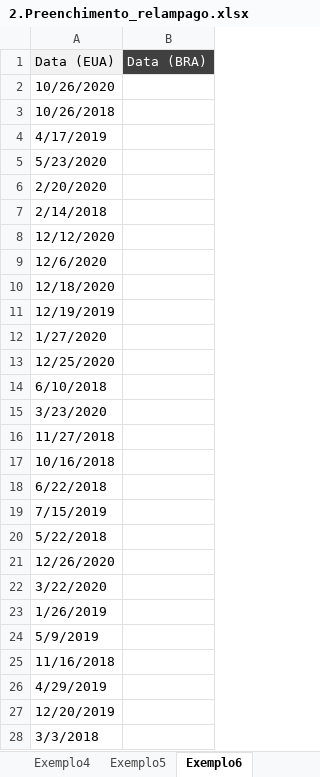
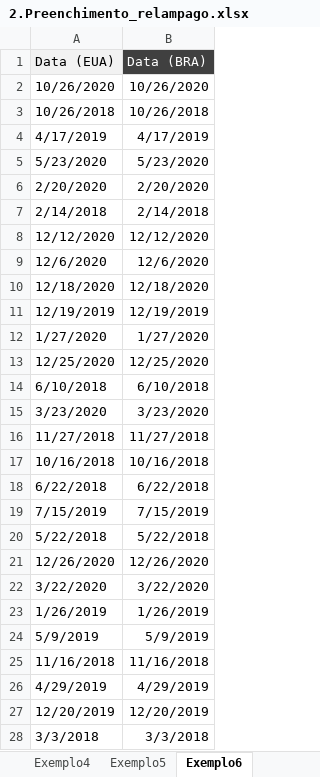
Before and after one commit to Filipeck/hashTagTreinamento, an Excel workbook: 2.Excel/hands-on/5.Ferramentas_dados/2.Preenchimento_relampago.xlsx, sheet Exemplo6, drawn as a sheet; only a part is shown; values as stored, in another font and other column widths than the file's, no borders; the diff covers the shown part only; the diff names each change by its address in the sheet, - before the commit and + after, or states it on an @@ line.

```diff
--- a/2.Excel/hands-on/5.Ferramentas_dados/2.Preenchimento_relampago.xlsx (sheet Exemplo6)
+++ b/2.Excel/hands-on/5.Ferramentas_dados/2.Preenchimento_relampago.xlsx (sheet Exemplo6)
-B2 (Data (BRA)): (empty)
+B2 (Data (BRA)): 10/26/2020
-B3 (Data (BRA)): (empty)
+B3 (Data (BRA)): 10/26/2018
-B4 (Data (BRA)): (empty)
+B4 (Data (BRA)): 4/17/2019
-B5 (Data (BRA)): (empty)
+B5 (Data (BRA)): 5/23/2020
-B6 (Data (BRA)): (empty)
+B6 (Data (BRA)): 2/20/2020
-B7 (Data (BRA)): (empty)
+B7 (Data (BRA)): 2/14/2018
-B8 (Data (BRA)): (empty)
+B8 (Data (BRA)): 12/12/2020
-B9 (Data (BRA)): (empty)
+B9 (Data (BRA)): 12/6/2020
-B10 (Data (BRA)): (empty)
+B10 (Data (BRA)): 12/18/2020
-B11 (Data (BRA)): (empty)
+B11 (Data (BRA)): 12/19/2019
-B12 (Data (BRA)): (empty)
+B12 (Data (BRA)): 1/27/2020
-B13 (Data (BRA)): (empty)
+B13 (Data (BRA)): 12/25/2020
-B14 (Data (BRA)): (empty)
+B14 (Data (BRA)): 6/10/2018
-B15 (Data (BRA)): (empty)
+B15 (Data (BRA)): 3/23/2020
-B16 (Data (BRA)): (empty)
+B16 (Data (BRA)): 11/27/2018
-B17 (Data (BRA)): (empty)
+B17 (Data (BRA)): 10/16/2018
-B18 (Data (BRA)): (empty)
+B18 (Data (BRA)): 6/22/2018
-B19 (Data (BRA)): (empty)
+B19 (Data (BRA)): 7/15/2019
-B20 (Data (BRA)): (empty)
+B20 (Data (BRA)): 5/22/2018
-B21 (Data (BRA)): (empty)
+B21 (Data (BRA)): 12/26/2020
-B22 (Data (BRA)): (empty)
+B22 (Data (BRA)): 3/22/2020
-B23 (Data (BRA)): (empty)
+B23 (Data (BRA)): 1/26/2019
-B24 (Data (BRA)): (empty)
+B24 (Data (BRA)): 5/9/2019
-B25 (Data (BRA)): (empty)
+B25 (Data (BRA)): 11/16/2018
-B26 (Data (BRA)): (empty)
+B26 (Data (BRA)): 4/29/2019
-B27 (Data (BRA)): (empty)
+B27 (Data (BRA)): 12/20/2019
-B28 (Data (BRA)): (empty)
+B28 (Data (BRA)): 3/3/2018
```
Also changed, not shown: 197 edited cells elsewhere in this sheet, sheet Exemplo5.
